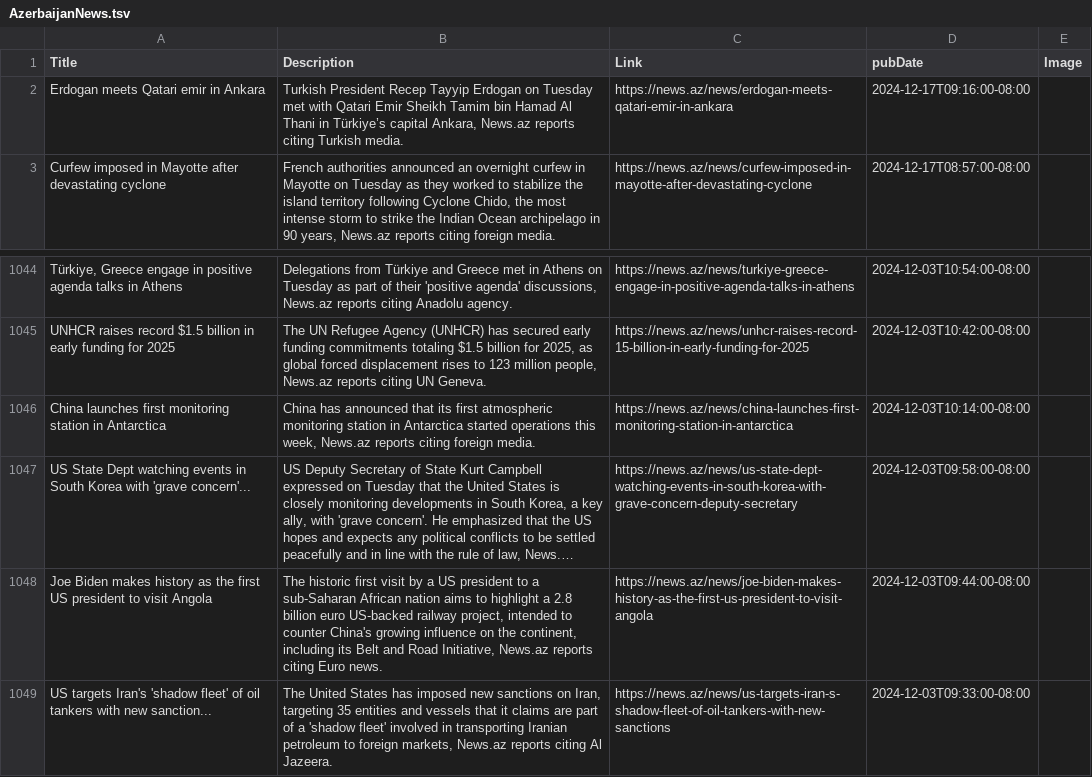
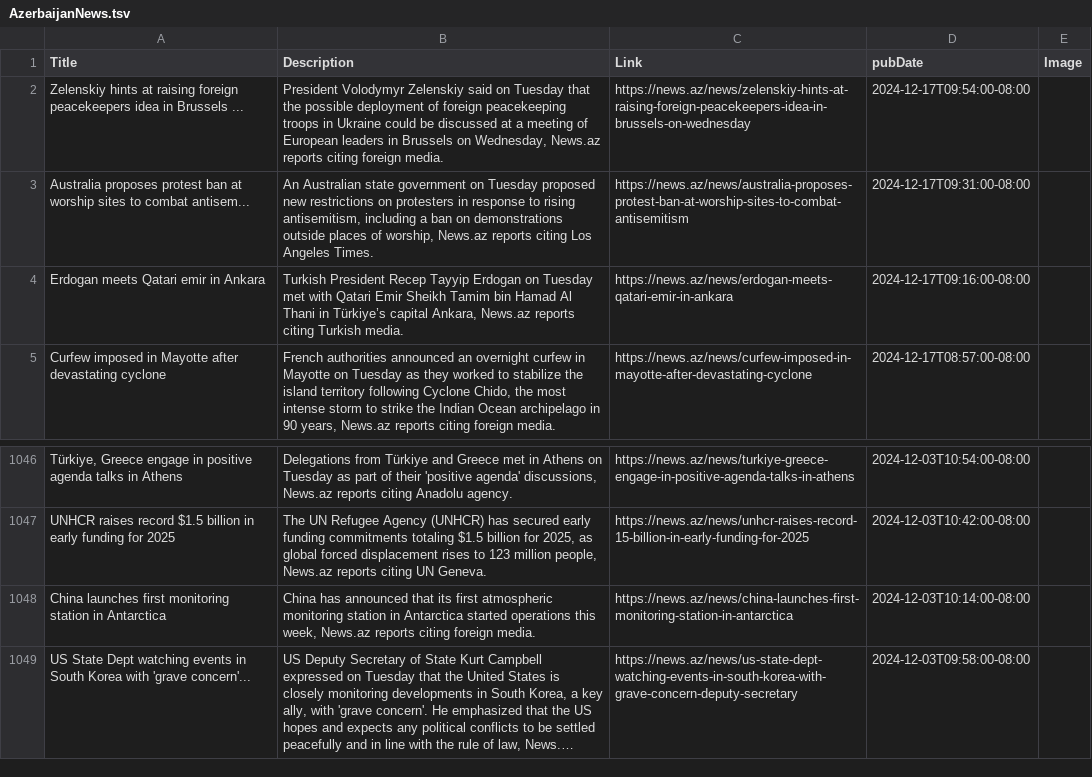
Before and after one commit to NewsCorpGSOC/newscorpgsoc.github.io, a TSV file: GoogleSheets/AzerbaijanNews.tsv, drawn as a sheet; only a part is shown, gaps mark what is left out; long unchanged cells end in …; removed rows and columns are numbered as before the commit, all else as after; the diff names each change by its address in the sheet, - before the commit and + after, or states it on an @@ line.

Commit message:
Routine update of AzerbaijanNews TSV file

```diff
--- a/GoogleSheets/AzerbaijanNews.tsv
+++ b/GoogleSheets/AzerbaijanNews.tsv
+row 2: Zelenskiy hints at raising foreign peacekeepers idea in Brussels ... | President Volodymyr Zelenskiy said on Tuesday that the possible deployment of foreign peacekeeping troops in Ukraine could be discussed at a meeting of European leaders in Brussels on Wednesday, News.az reports citing foreign media. | https://news.az/news/zelenskiy-hints-at-raising-foreign-peacekeepers-idea-in-brussels-on-wednesday | 2024-12-17T09:54:00-08:00
+row 3: Australia proposes protest ban at worship sites to combat antisem... | An Australian state government on Tuesday proposed new restrictions on protesters in response to rising antisemitism, including a ban on demonstrations outside places of worship, News.az reports citing Los Angeles Times. | https://news.az/news/australia-proposes-protest-ban-at-worship-sites-to-combat-antisemitism | 2024-12-17T09:31:00-08:00
-row 1048: Joe Biden makes history as the first US president to visit Angola | The historic first visit by a US president to a sub-Saharan African nation aims to highlight a 2.8 billion euro US-backed railway project, intended to counter China's growing influence on the continent, including its Belt and Road Initiative, News.az reports citing Euro news. | https://news.az/news/joe-biden-makes-history-as-the-first-us-president-to-visit-angola | 2024-12-03T09:44:00-08:00
-row 1049: US targets Iran's 'shadow fleet' of oil tankers with new sanction... | The United States has imposed new sanctions on Iran, targeting 35 entities and vessels that it claims are part of a 'shadow fleet' involved in transporting Iranian petroleum to foreign markets, News.az reports citing Al Jazeera. | https://news.az/news/us-targets-iran-s-shadow-fleet-of-oil-tankers-with-new-sanctions | 2024-12-03T09:33:00-08:00
```
